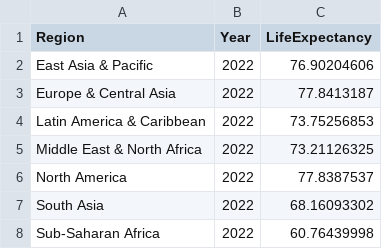
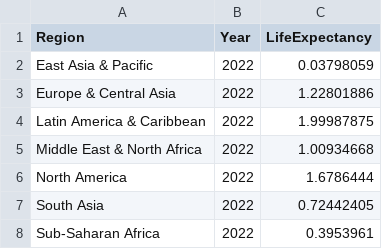
Before and after one commit to EzraHsieh/NarrativeVisualization, a CSV file: region_life_expectancy.csv, drawn as a sheet.

```diff
--- a/region_life_expectancy.csv
+++ b/region_life_expectancy.csv
@@ -1,8 +1,8 @@
 Region,Year,LifeExpectancy
-East Asia & Pacific,2022,76.90204606
-Europe & Central Asia,2022,77.8413187
-Latin America & Caribbean,2022,73.75256853
-Middle East & North Africa,2022,73.21126325
-North America,2022,77.8387537
-South Asia,2022,68.16093302
-Sub-Saharan Africa,2022,60.76439998
+East Asia & Pacific,2022,0.03798059
+Europe & Central Asia,2022,1.22801886
+Latin America & Caribbean,2022,1.99987875
+Middle East & North Africa,2022,1.00934668
+North America,2022,1.6786444
+South Asia,2022,0.72442405
+Sub-Saharan Africa,2022,0.3953961
```
Also changed, not shown: 3 other files.
